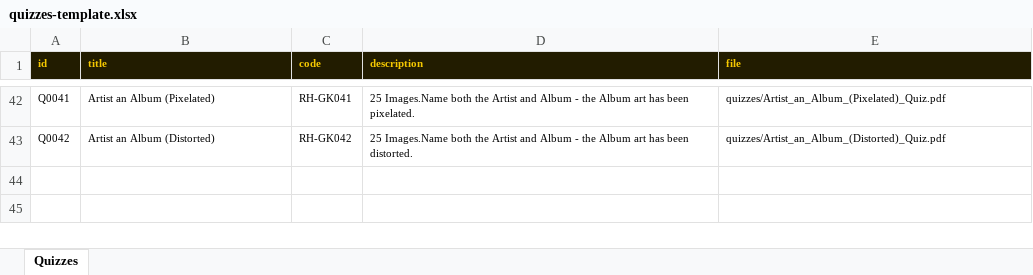
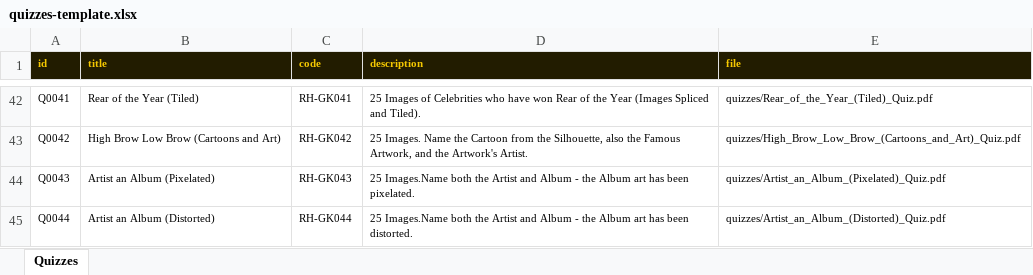
Before and after one commit to philipestevenson-RumHam/TableTops, an Excel workbook: quizzes-template.xlsx, sheet Quizzes, drawn as a sheet; only a part is shown, gaps mark what is left out; values as stored, in another font and other column widths than the file's, no borders; the diff covers the shown part only; the diff names each change by its address in the sheet, - before the commit and + after, or states it on an @@ line.

```diff
--- a/quizzes-template.xlsx (sheet Quizzes)
+++ b/quizzes-template.xlsx (sheet Quizzes)
-B42 (title): Artist an Album (Pixelated)
+B42 (title): Rear of the Year (Tiled)
-D42 (description): 25 Images.Name both the Artist and Album - the Album art has been pixelated.
+D42 (description): 25 Images of Celebrities who have won Rear of the Year (Images Spliced and Tiled).
-E42 (file): quizzes/Artist_an_Album_(Pixelated)_Quiz.pdf
+E42 (file): quizzes/Rear_of_the_Year_(Tiled)_Quiz.pdf
-B43 (title): Artist an Album (Distorted)
+B43 (title): High Brow Low Brow (Cartoons and Art)
-D43 (description): 25 Images.Name both the Artist and Album - the Album art has been distorted.
+D43 (description): 25 Images. Name the Cartoon from the Silhouette, also the Famous Artwork, and the Artwork's Artist.
-E43 (file): quizzes/Artist_an_Album_(Distorted)_Quiz.pdf
+E43 (file): quizzes/High_Brow_Low_Brow_(Cartoons_and_Art)_Quiz.pdf
+row 44: Q0043 | Artist an Album (Pixelated) | RH-GK043 | 25 Images.Name both the Artist and Album - the Album art has been pixelated. | quizzes/Artist_an_Album_(Pixelated)_Quiz.pdf
+row 45: Q0044 | Artist an Album (Distorted) | RH-GK044 | 25 Images.Name both the Artist and Album - the Album art has been distorted. | quizzes/Artist_an_Album_(Distorted)_Quiz.pdf
```
Also changed, not shown: 29 edited cells and cell formats elsewhere in this sheet, 3 other files.
